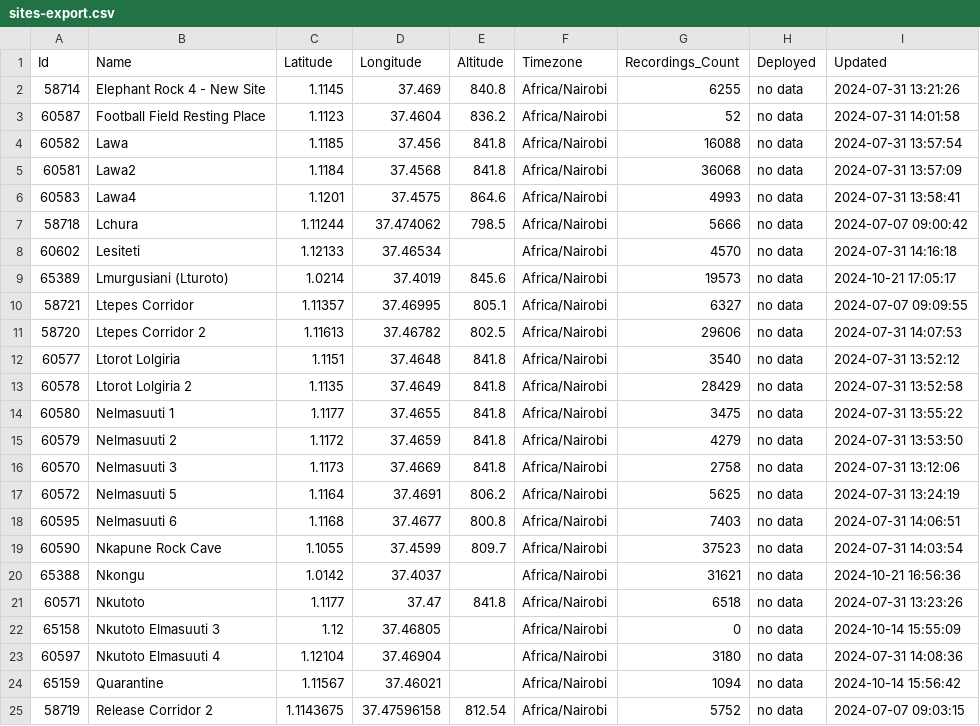
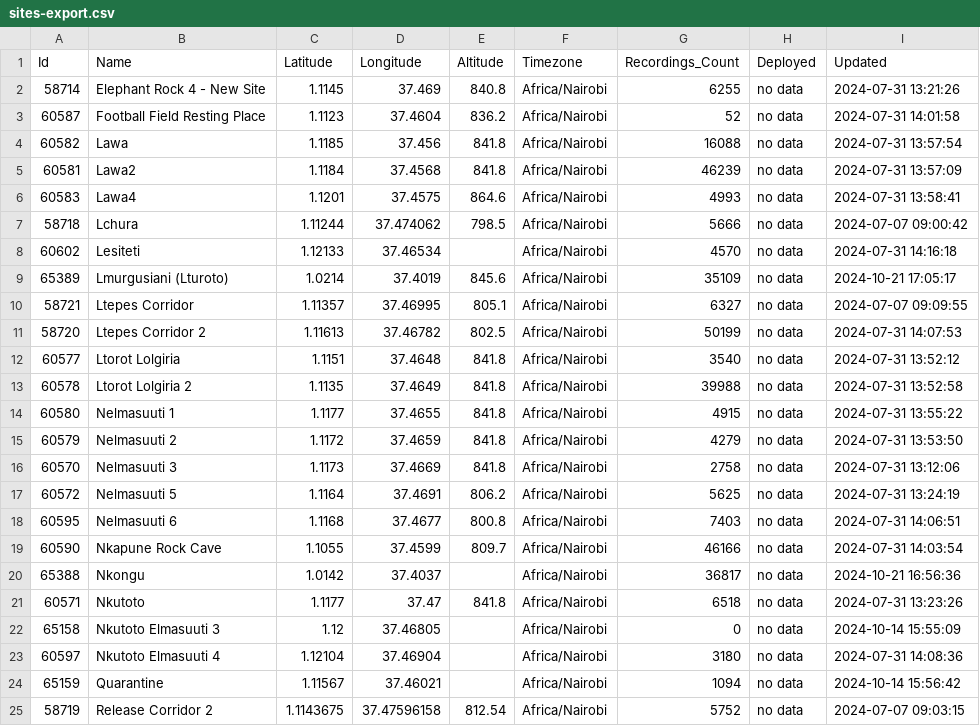
Before and after one commit to douglasmbura/ltomekatip, a CSV file: sites-export.csv, drawn as a sheet; only a part is shown; the diff covers the shown part only.

Commit message:
Add files via upload

```diff
--- a/sites-export.csv
+++ b/sites-export.csv
@@ -4,3 +4,3 @@ Id,Name,Latitude,Longitude,Altitude,Timezone,Recordings_Count,Deployed,Updated
 60582,Lawa,1.1185,37.456,841.8,Africa/Nairobi,16088,no data,2024-07-31 13:57:54
-60581,Lawa2,1.1184,37.4568,841.8,Africa/Nairobi,36068,no data,2024-07-31 13:57:09
+60581,Lawa2,1.1184,37.4568,841.8,Africa/Nairobi,46239,no data,2024-07-31 13:57:09
 60583,Lawa4,1.1201,37.4575,864.6,Africa/Nairobi,4993,no data,2024-07-31 13:58:41
@@ -8,8 +8,8 @@ Id,Name,Latitude,Longitude,Altitude,Timezone,Recordings_Count,Deployed,Updated
 60602,Lesiteti,1.12133,37.46534,,Africa/Nairobi,4570,no data,2024-07-31 14:16:18
-65389,Lmurgusiani (Lturoto),1.0214,37.4019,845.6,Africa/Nairobi,19573,no data,2024-10-21 17:05:17
+65389,Lmurgusiani (Lturoto),1.0214,37.4019,845.6,Africa/Nairobi,35109,no data,2024-10-21 17:05:17
 58721,Ltepes Corridor,1.11357,37.46995,805.1,Africa/Nairobi,6327,no data,2024-07-07 09:09:55
-58720,Ltepes Corridor 2,1.11613,37.46782,802.5,Africa/Nairobi,29606,no data,2024-07-31 14:07:53
+58720,Ltepes Corridor 2,1.11613,37.46782,802.5,Africa/Nairobi,50199,no data,2024-07-31 14:07:53
 60577,Ltorot Lolgiria,1.1151,37.4648,841.8,Africa/Nairobi,3540,no data,2024-07-31 13:52:12
-60578,Ltorot Lolgiria 2,1.1135,37.4649,841.8,Africa/Nairobi,28429,no data,2024-07-31 13:52:58
-60580,Nelmasuuti 1,1.1177,37.4655,841.8,Africa/Nairobi,3475,no data,2024-07-31 13:55:22
+60578,Ltorot Lolgiria 2,1.1135,37.4649,841.8,Africa/Nairobi,39988,no data,2024-07-31 13:52:58
+60580,Nelmasuuti 1,1.1177,37.4655,841.8,Africa/Nairobi,4915,no data,2024-07-31 13:55:22
 60579,Nelmasuuti 2,1.1172,37.4659,841.8,Africa/Nairobi,4279,no data,2024-07-31 13:53:50
@@ -18,4 +18,4 @@ Id,Name,Latitude,Longitude,Altitude,Timezone,Recordings_Count,Deployed,Updated
 60595,Nelmasuuti 6,1.1168,37.4677,800.8,Africa/Nairobi,7403,no data,2024-07-31 14:06:51
-60590,Nkapune Rock Cave,1.1055,37.4599,809.7,Africa/Nairobi,37523,no data,2024-07-31 14:03:54
-65388,Nkongu,1.0142,37.4037,,Africa/Nairobi,31621,no data,2024-10-21 16:56:36
+60590,Nkapune Rock Cave,1.1055,37.4599,809.7,Africa/Nairobi,46166,no data,2024-07-31 14:03:54
+65388,Nkongu,1.0142,37.4037,,Africa/Nairobi,36817,no data,2024-10-21 16:56:36
 60571,Nkutoto,1.1177,37.47,841.8,Africa/Nairobi,6518,no data,2024-07-31 13:23:26
```
Also changed, not shown: 11 edited cells elsewhere in this file.
